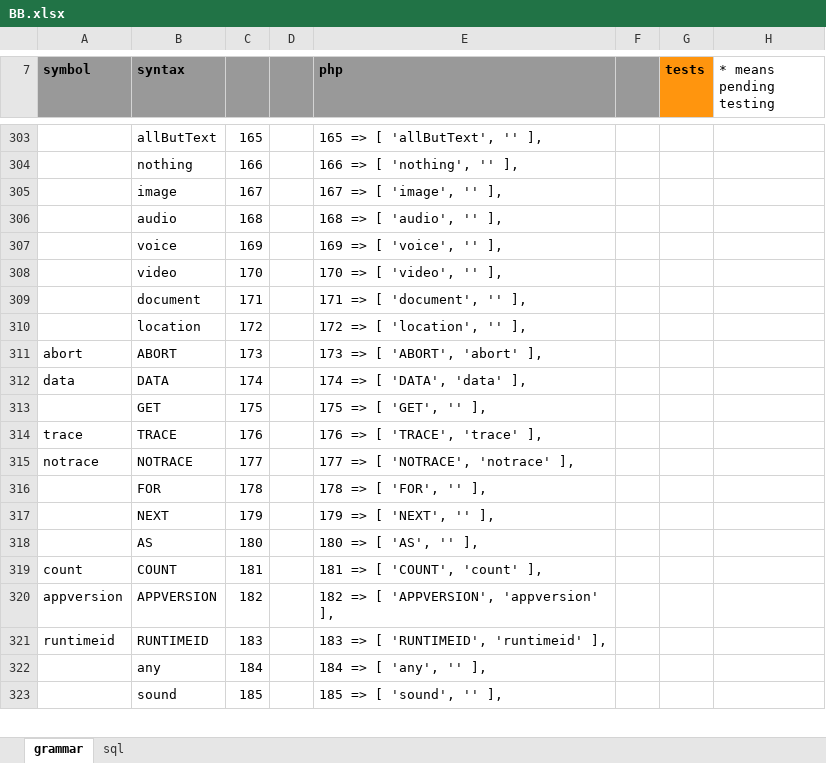
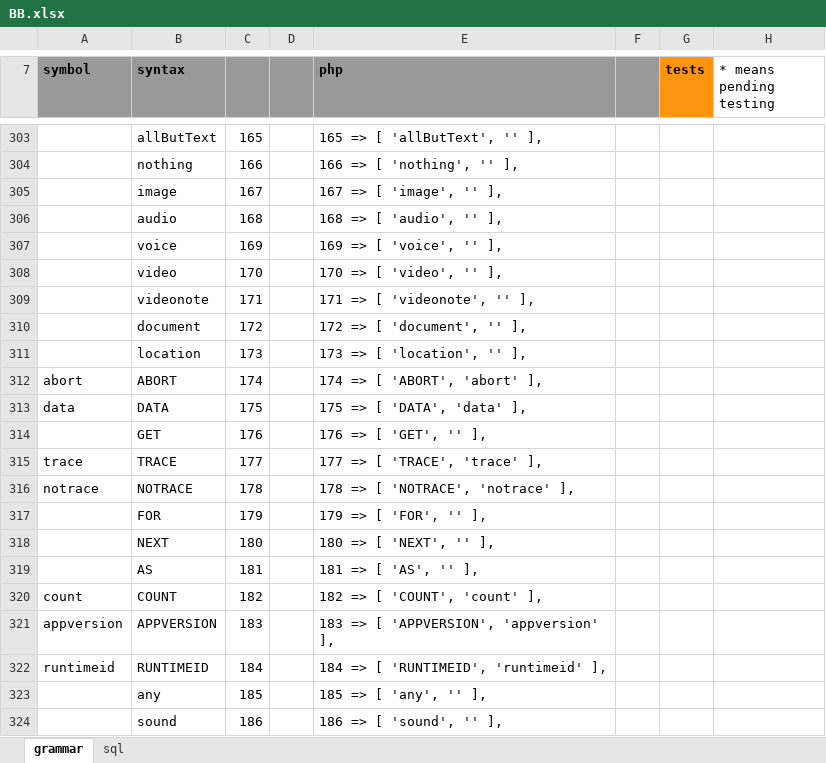
Before and after one commit to gllona/botbasic, an Excel workbook: _doc/BB.xlsx, sheet grammar, drawn as a sheet; only a part is shown, gaps mark what is left out; values as stored, in another font and other column widths than the file's, no borders; addresses are those after the commit; the diff covers the shown part only; the diff names each change by its address in the sheet, - before the commit and + after, or states it on an @@ line.

```diff
--- a/_doc/BB.xlsx (sheet grammar)
+++ b/_doc/BB.xlsx (sheet grammar)
+row 309:  | videonote | 171 |  | 171 => [ 'videonote', '' ],
-C310: 171
+C310: 172
-E310 (php): 171 => [ 'document', '' ],
+E310 (php): 172 => [ 'document', '' ],
-C311: 172
+C311: 173
-E311 (php): 172 => [ 'location', '' ],
+E311 (php): 173 => [ 'location', '' ],
-C312: 173
+C312: 174
-E312 (php): 173 => [ 'ABORT', 'abort' ],
+E312 (php): 174 => [ 'ABORT', 'abort' ],
-C313: 174
+C313: 175
-E313 (php): 174 => [ 'DATA', 'data' ],
+E313 (php): 175 => [ 'DATA', 'data' ],
-C314: 175
+C314: 176
-E314 (php): 175 => [ 'GET', '' ],
+E314 (php): 176 => [ 'GET', '' ],
-C315: 176
+C315: 177
-E315 (php): 176 => [ 'TRACE', 'trace' ],
+E315 (php): 177 => [ 'TRACE', 'trace' ],
-C316: 177
+C316: 178
-E316 (php): 177 => [ 'NOTRACE', 'notrace' ],
+E316 (php): 178 => [ 'NOTRACE', 'notrace' ],
-C317: 178
+C317: 179
-E317 (php): 178 => [ 'FOR', '' ],
+E317 (php): 179 => [ 'FOR', '' ],
-C318: 179
+C318: 180
-E318 (php): 179 => [ 'NEXT', '' ],
+E318 (php): 180 => [ 'NEXT', '' ],
-C319: 180
+C319: 181
-E319 (php): 180 => [ 'AS', '' ],
+E319 (php): 181 => [ 'AS', '' ],
-C320: 181
+C320: 182
-E320 (php): 181 => [ 'COUNT', 'count' ],
+E320 (php): 182 => [ 'COUNT', 'count' ],
-C321: 182
+C321: 183
-E321 (php): 182 => [ 'APPVERSION', 'appversion' ],
+E321 (php): 183 => [ 'APPVERSION', 'appversion' ],
-C322: 183
+C322: 184
-E322 (php): 183 => [ 'RUNTIMEID', 'runtimeid' ],
+E322 (php): 184 => [ 'RUNTIMEID', 'runtimeid' ],
-C323: 184
+C323: 185
-E323 (php): 184 => [ 'any', '' ],
+E323 (php): 185 => [ 'any', '' ],
-C324: 185
+C324: 186
-E324 (php): 185 => [ 'sound', '' ],
+E324 (php): 186 => [ 'sound', '' ],
```
Also changed, not shown: 44 edited cells elsewhere in this sheet, _bots/gorkathebot/gorkathebot.xlsx, 3 other files.
